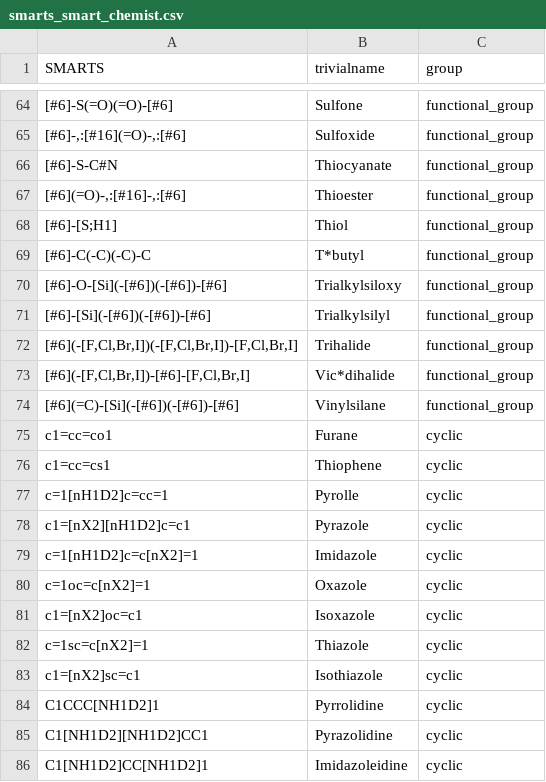
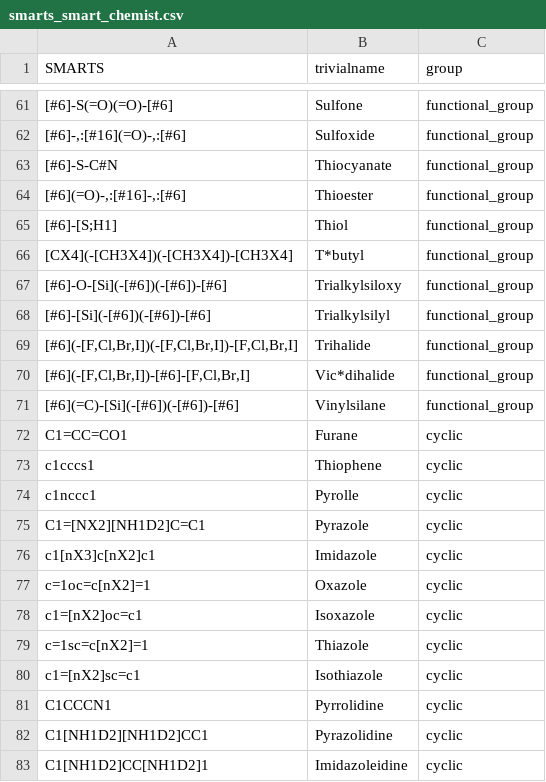
Before and after one commit to torbengutermuth/SmartChemist, a CSV file: smart_chemist_backend/smarts_smart_chemist.csv, drawn as a sheet; only a part is shown, gaps mark what is left out; addresses are those after the commit; the diff covers the shown part only; the diff names each change by its address in the sheet, - before the commit and + after, or states it on an @@ line.

```diff
--- a/smart_chemist_backend/smarts_smart_chemist.csv
+++ b/smart_chemist_backend/smarts_smart_chemist.csv
-A66 (SMARTS): [#6]-C(-C)(-C)-C
+A66 (SMARTS): [CX4](-[CH3X4])(-[CH3X4])-[CH3X4]
-A72 (SMARTS): c1=cc=co1
+A72 (SMARTS): C1=CC=CO1
-A73 (SMARTS): c1=cc=cs1
+A73 (SMARTS): c1cccs1
-A74 (SMARTS): c=1[nH1D2]c=cc=1
+A74 (SMARTS): c1nccc1
-A75 (SMARTS): c1=[nX2][nH1D2]c=c1
+A75 (SMARTS): C1=[NX2][NH1D2]C=C1
-A76 (SMARTS): c=1[nH1D2]c=c[nX2]=1
+A76 (SMARTS): c1[nX3]c[nX2]c1
-A81 (SMARTS): C1CCC[NH1D2]1
+A81 (SMARTS): C1CCCN1
```
Also changed, not shown: 3 added rows, 6 removed rows and 22 edited cells elsewhere in this file, 1 other file.
